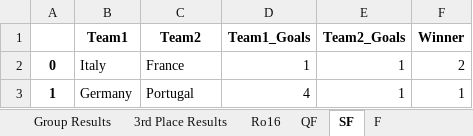
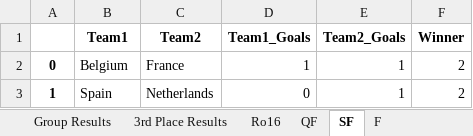
Before and after one commit to jackedison/world-cup-2022-stochastic-poisson, an Excel workbook: euro_2021_poisson_forecast.xlsx, sheet SF, drawn as a sheet; values as stored, in another font and other column widths than the file's, no borders; removed rows and columns are numbered as before the commit, all else as after; the diff names each change by its address in the sheet, - before the commit and + after, or states it on an @@ line.

```diff
--- a/euro_2021_poisson_forecast.xlsx (sheet SF)
+++ b/euro_2021_poisson_forecast.xlsx (sheet SF)
-B2 (Team1): Italy
+B2 (Team1): Belgium
-row 3: 1 | Germany | Portugal | 4 | 1 | 1
+row 3: 1 | Spain | Netherlands | 0 | 1 | 2
```
Also changed, not shown: sheet Group Results, sheet Group Standings, sheet 3rd Place Results, sheet P(Win), sheet Group Matches, sheet Ro16, 2 more sheets, 11 other files.
